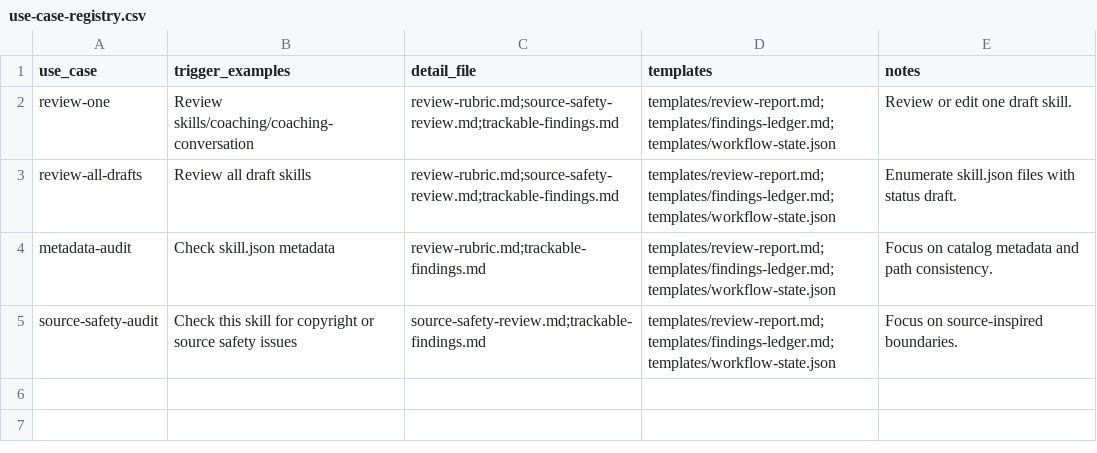
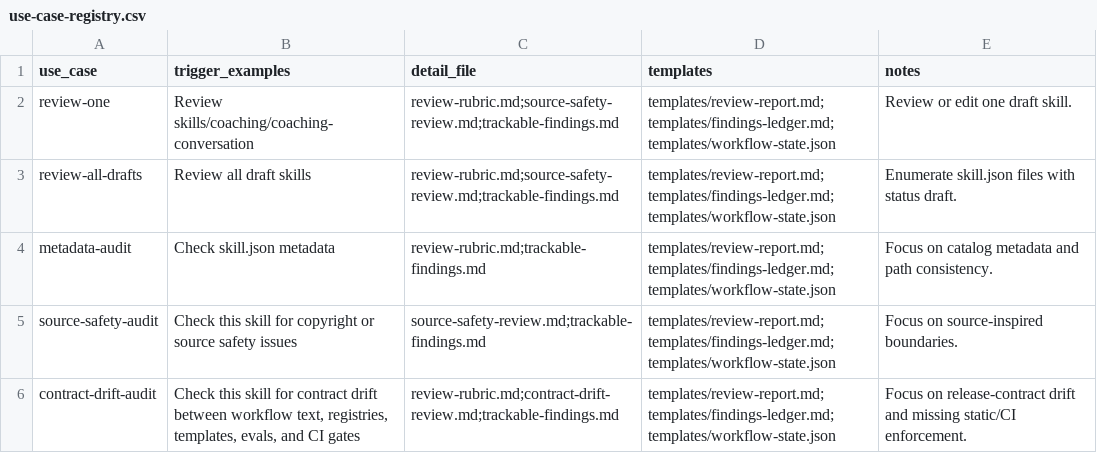
Before and after one commit to Thulr/agent-skill-kit, a CSV file: .agents/skills/skill-reviewer/references/use-case-registry.csv, drawn as a sheet; the diff names each change by its address in the sheet, - before the commit and + after, or states it on an @@ line.

Commit message:
Add contract drift and gate hardening checks

```diff
--- a/.agents/skills/skill-reviewer/references/use-case-registry.csv
+++ b/.agents/skills/skill-reviewer/references/use-case-registry.csv
+row 6: contract-drift-audit | Check this skill for contract drift between workflow text, registries, templates, evals, and CI gates | review-rubric.md;contract-drift-review.md;trackable-findings.md | templates/review-report.md;templates/findings-ledger.md;templates/workflow-state.json | Focus on release-contract drift and missing static/CI enforcement.
```
Also changed, not shown: 29 other files.
